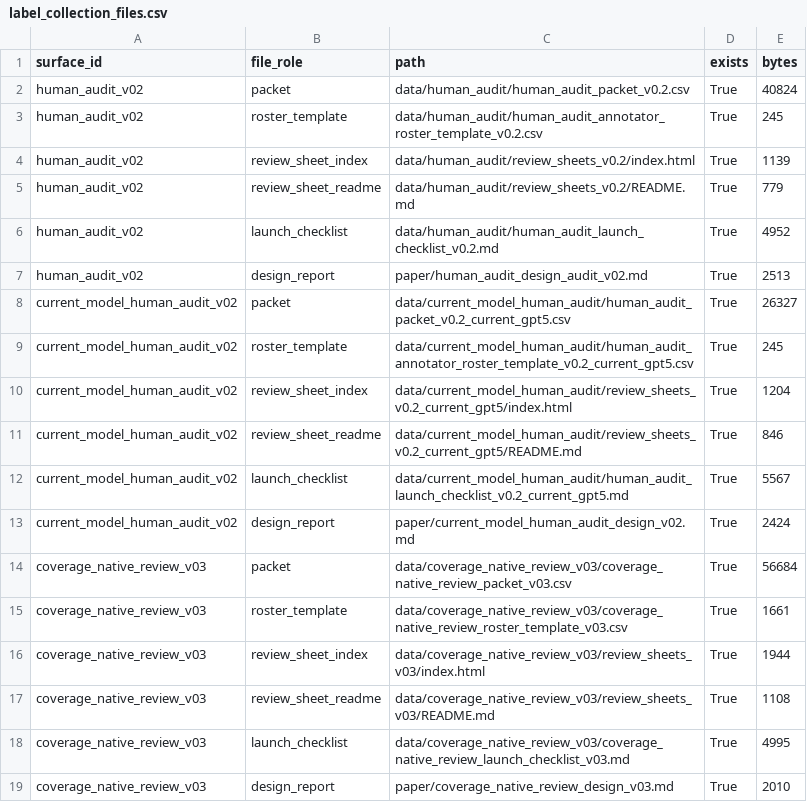
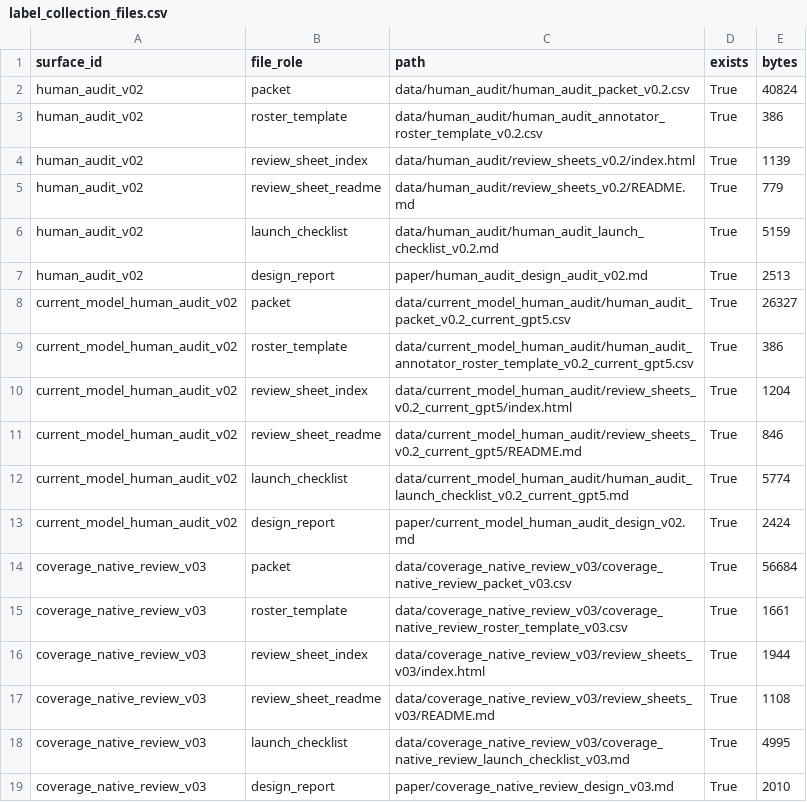
Before and after one commit to jingxuxie/reprompt_tax, a CSV file: results/tables/label_collection_launch_pack_v02/label_collection_files.csv, drawn as a sheet.

```diff
--- a/results/tables/label_collection_launch_pack_v02/label_collection_files.csv
+++ b/results/tables/label_collection_launch_pack_v02/label_collection_files.csv
@@ -2,12 +2,12 @@ surface_id,file_role,path,exists,bytes
 human_audit_v02,packet,data/human_audit/human_audit_packet_v0.2.csv,True,40824
-human_audit_v02,roster_template,data/human_audit/human_audit_annotator_roster_template_v0.2.csv,True,245
+human_audit_v02,roster_template,data/human_audit/human_audit_annotator_roster_template_v0.2.csv,True,386
 human_audit_v02,review_sheet_index,data/human_audit/review_sheets_v0.2/index.html,True,1139
 human_audit_v02,review_sheet_readme,data/human_audit/review_sheets_v0.2/README.md,True,779
-human_audit_v02,launch_checklist,data/human_audit/human_audit_launch_checklist_v0.2.md,True,4952
+human_audit_v02,launch_checklist,data/human_audit/human_audit_launch_checklist_v0.2.md,True,5159
 human_audit_v02,design_report,paper/human_audit_design_audit_v02.md,True,2513
 current_model_human_audit_v02,packet,data/current_model_human_audit/human_audit_packet_v0.2_current_gpt5.csv,True,26327
-current_model_human_audit_v02,roster_template,data/current_model_human_audit/human_audit_annotator_roster_template_v0.2_current_gpt5.csv,True,245
+current_model_human_audit_v02,roster_template,data/current_model_human_audit/human_audit_annotator_roster_template_v0.2_current_gpt5.csv,True,386
 current_model_human_audit_v02,review_sheet_index,data/current_model_human_audit/review_sheets_v0.2_current_gpt5/index.html,True,1204
 current_model_human_audit_v02,review_sheet_readme,data/current_model_human_audit/review_sheets_v0.2_current_gpt5/README.md,True,846
-current_model_human_audit_v02,launch_checklist,data/current_model_human_audit/human_audit_launch_checklist_v0.2_current_gpt5.md,True,5567
+current_model_human_audit_v02,launch_checklist,data/current_model_human_audit/human_audit_launch_checklist_v0.2_current_gpt5.md,True,5774
 current_model_human_audit_v02,design_report,paper/current_model_human_audit_design_v02.md,True,2424
```
Also changed, not shown: data/current_model_human_audit/human_audit_annotator_roster_template_v0.2_current_gpt5.csv, results/tables/label_collection_launch_pack_v02/label_collection_surfaces.csv, 20 other files.
